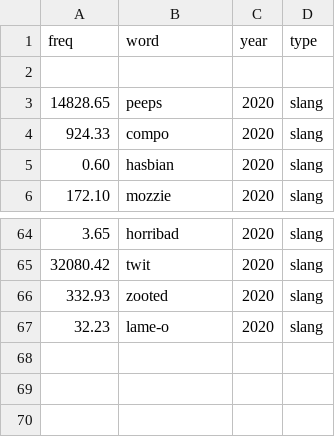
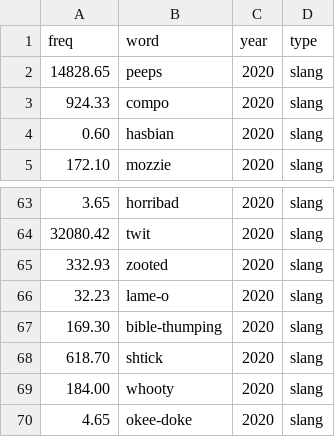
Before and after one commit to opedal/slangvolution, a CSV file: data/frequencies/freq_slang_counts_24h_2020.csv, drawn as a sheet; only a part is shown, gaps mark what is left out; removed rows and columns are numbered as before the commit, all else as after; the diff names each change by its address in the sheet, - before the commit and + after, or states it on an @@ line.

Commit message:
- add counts files

```diff
--- a/data/frequencies/freq_slang_counts_24h_2020.csv
+++ b/data/frequencies/freq_slang_counts_24h_2020.csv
-row 2: (empty)
+row 67: 169.30 | bible-thumping | 2020 | slang
+row 68: 618.70 | shtick | 2020 | slang
+row 69: 184.00 | whooty | 2020 | slang
+row 70: 4.65 | okee-doke | 2020 | slang
```
